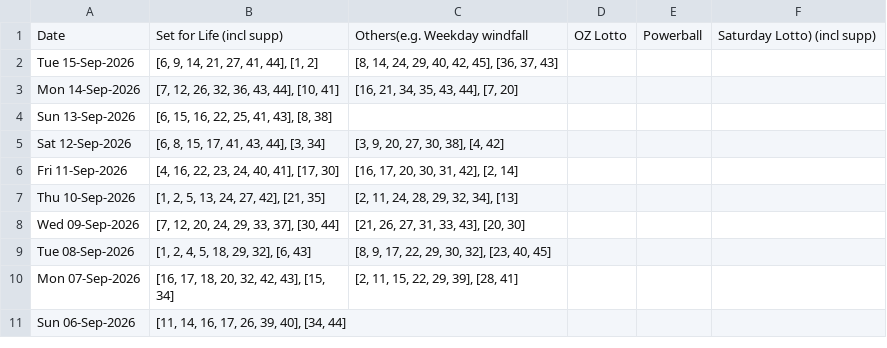
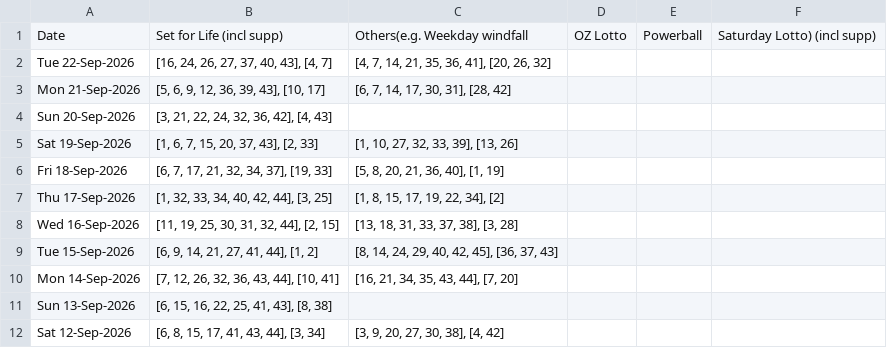
Before and after one commit to hareshaprajapati/langgraph-agentic-ai, a CSV file: Single_V2_0/cross_lotto_data_backup.csv, drawn as a sheet; only a part is shown; the shorter side is filled out with more unchanged rows.

```diff
--- a/Single_V2_0/cross_lotto_data_backup.csv
+++ b/Single_V2_0/cross_lotto_data_backup.csv
@@ -1,2 +1,9 @@
 Date,Set for Life (incl supp),Others(e.g. Weekday windfall, OZ Lotto, Powerball, Saturday Lotto) (incl supp)
+Tue 22-Sep-2026,"[16, 24, 26, 27, 37, 40, 43], [4, 7]","[4, 7, 14, 21, 35, 36, 41], [20, 26, 32]"
+Mon 21-Sep-2026,"[5, 6, 9, 12, 36, 39, 43], [10, 17]","[6, 7, 14, 17, 30, 31], [28, 42]"
+Sun 20-Sep-2026,"[3, 21, 22, 24, 32, 36, 42], [4, 43]",
+Sat 19-Sep-2026,"[1, 6, 7, 15, 20, 37, 43], [2, 33]","[1, 10, 27, 32, 33, 39], [13, 26]"
+Fri 18-Sep-2026,"[6, 7, 17, 21, 32, 34, 37], [19, 33]","[5, 8, 20, 21, 36, 40], [1, 19]"
+Thu 17-Sep-2026,"[1, 32, 33, 34, 40, 42, 44], [3, 25]","[1, 8, 15, 17, 19, 22, 34], [2]"
+Wed 16-Sep-2026,"[11, 19, 25, 30, 31, 32, 44], [2, 15]","[13, 18, 31, 33, 37, 38], [3, 28]"
 Tue 15-Sep-2026,"[6, 9, 14, 21, 27, 41, 44], [1, 2]","[8, 14, 24, 29, 40, 42, 45], [36, 37, 43]"
```
Also changed, not shown: 4 other files.
